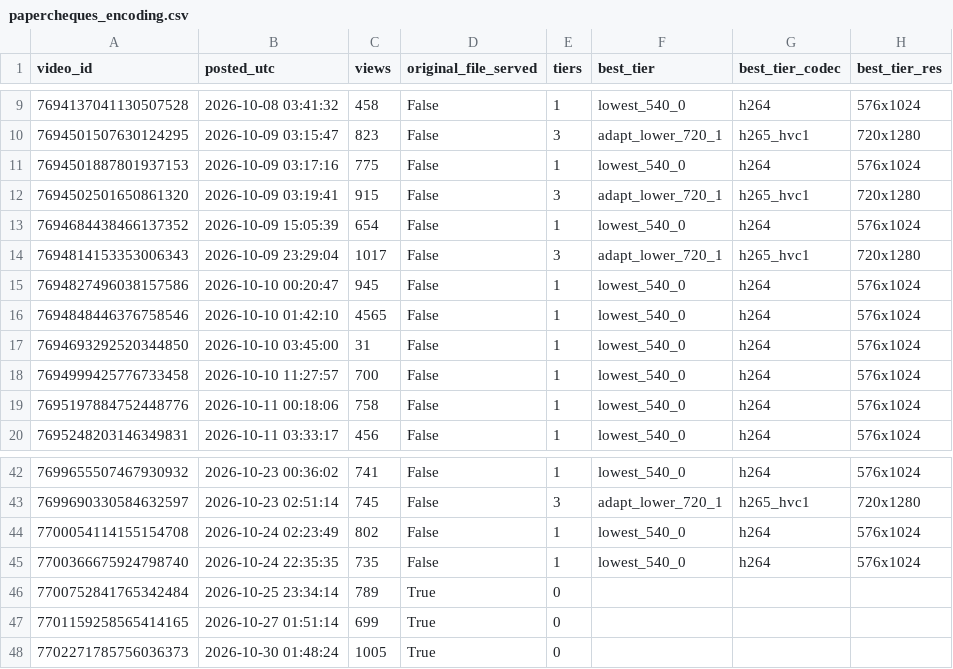
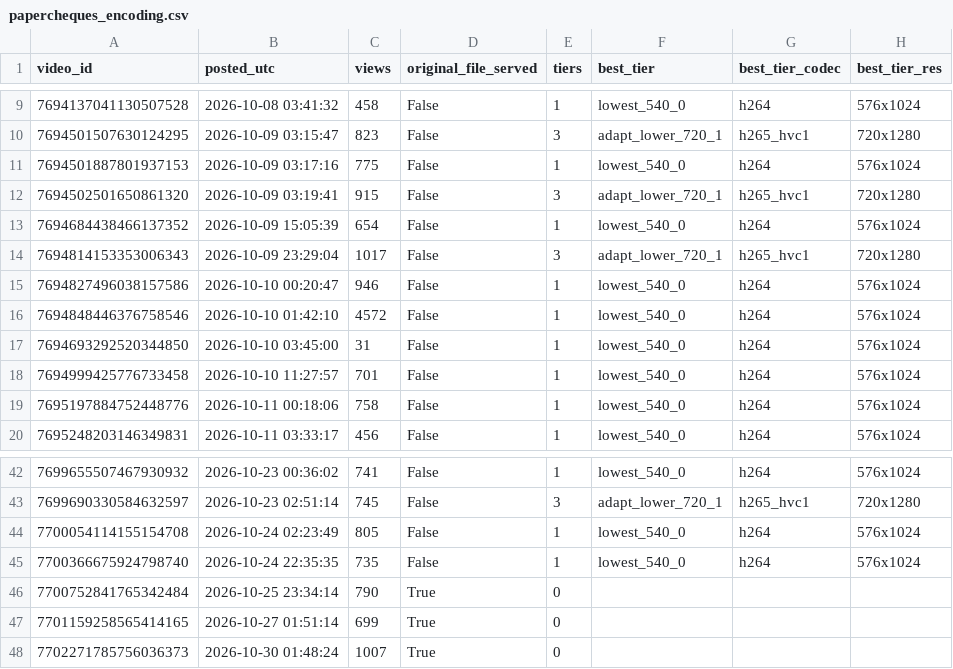
Before and after one commit to nobleskele-eng/Cheques, a CSV file: research/data/papercheques_encoding.csv, drawn as a sheet; only a part is shown, gaps mark what is left out; the diff names each change by its address in the sheet, - before the commit and + after, or states it on an @@ line.

```diff
--- a/research/data/papercheques_encoding.csv
+++ b/research/data/papercheques_encoding.csv
-C15 (views): 945
+C15 (views): 946
-C16 (views): 4565
+C16 (views): 4572
-C18 (views): 700
+C18 (views): 701
-C44 (views): 802
+C44 (views): 805
-C46 (views): 789
+C46 (views): 790
-C48 (views): 1005
+C48 (views): 1007
```
Also changed, not shown: research/data/papercheques_sounds.csv, research/data/papercheques_videos.csv, 1 other file.
